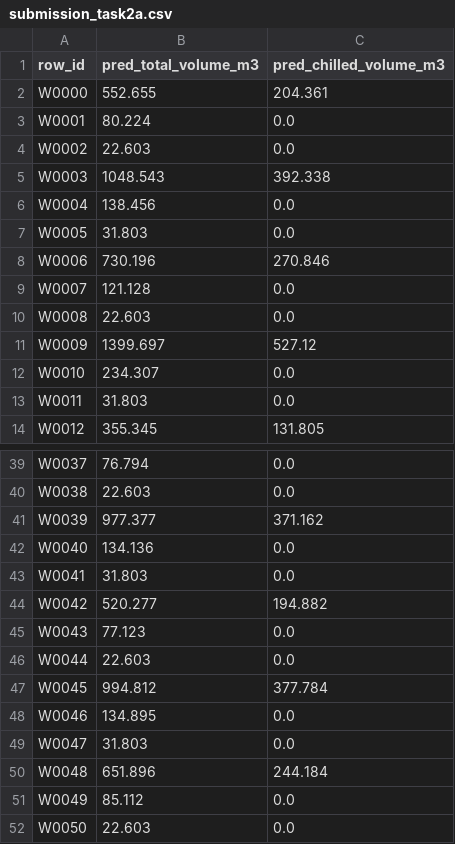
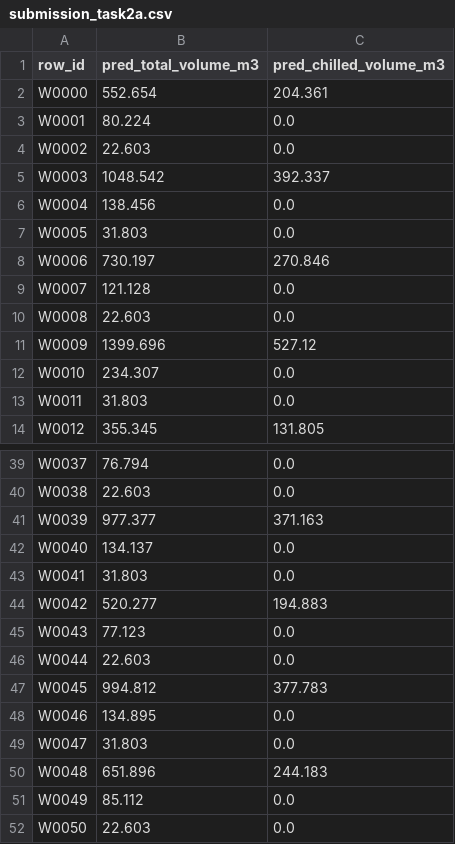
Before and after one commit to tithu018/Datathon, a CSV file: outputs/submission_task2a.csv, drawn as a sheet; only a part is shown, gaps mark what is left out; the diff covers the shown part only.

```diff
--- a/outputs/submission_task2a.csv
+++ b/outputs/submission_task2a.csv
@@ -1,12 +1,12 @@
 row_id,pred_total_volume_m3,pred_chilled_volume_m3
-W0000,552.655,204.361
+W0000,552.654,204.361
 W0001,80.224,0.0
 W0002,22.603,0.0
-W0003,1048.543,392.338
+W0003,1048.542,392.337
 W0004,138.456,0.0
 W0005,31.803,0.0
-W0006,730.196,270.846
+W0006,730.197,270.846
 W0007,121.128,0.0
 W0008,22.603,0.0
-W0009,1399.697,527.12
+W0009,1399.696,527.12
 W0010,234.307,0.0
@@ -40,12 +40,12 @@ W0037,76.794,0.0
 W0038,22.603,0.0
-W0039,977.377,371.162
-W0040,134.136,0.0
+W0039,977.377,371.163
+W0040,134.137,0.0
 W0041,31.803,0.0
-W0042,520.277,194.882
+W0042,520.277,194.883
 W0043,77.123,0.0
 W0044,22.603,0.0
-W0045,994.812,377.784
+W0045,994.812,377.783
 W0046,134.895,0.0
 W0047,31.803,0.0
-W0048,651.896,244.184
+W0048,651.896,244.183
 W0049,85.112,0.0
```
Also changed, not shown: 10 edited cells elsewhere in this file, outputs/submission_task1.csv, task2a/reports/final_forecast_table.csv, 28 other files.
